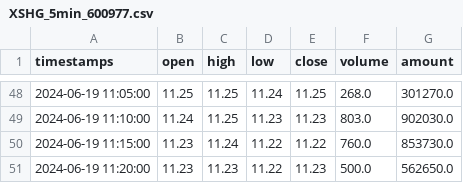
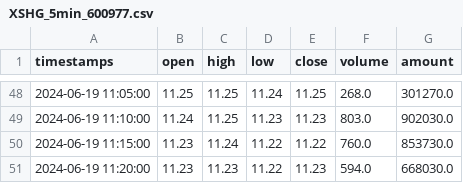
Before and after one commit to referenspe/Kronos, a CSV file: examples/data/XSHG_5min_600977.csv, drawn as a sheet; only a part is shown, gaps mark what is left out.

Commit message:
fix: complete truncated last row in XSHG_5min_600977.csv sample data

```diff
--- a/examples/data/XSHG_5min_600977.csv
+++ b/examples/data/XSHG_5min_600977.csv
@@ -50,2 +50,2 @@ timestamps,open,high,low,close,volume,amount
 2024-06-19 11:15:00,11.23,11.24,11.22,11.22,760.0,853730.0
-2024-06-19 11:20:00,11.23,11.23,11.22,11.23,500.0,562650.0
+2024-06-19 11:20:00,11.23,11.23,11.22,11.23,594.0,668030.0
```
